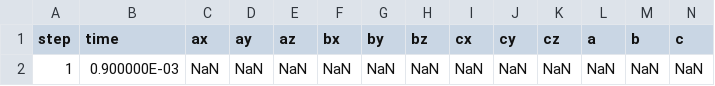
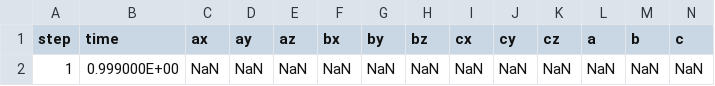
Before and after one commit to flavianowilliams/HICOLM3, a CSV file: examples/H2O/md/lattice.csv, drawn as a sheet.

```diff
--- a/examples/H2O/md/lattice.csv
+++ b/examples/H2O/md/lattice.csv
@@ -1,2 +1,2 @@
   step,            time,            ax,            ay,            az,            bx,            by,            bz,            cx,            cy,            cz,             a,             b,             c
-            1,  0.900000E-03,           NaN,           NaN,           NaN,           NaN,           NaN,           NaN,           NaN,           NaN,           NaN,           NaN,           NaN,           NaN
+            1,  0.999000E+00,           NaN,           NaN,           NaN,           NaN,           NaN,           NaN,           NaN,           NaN,           NaN,           NaN,           NaN,           NaN
```
Also changed, not shown: examples/H2O/md/atoms.csv, examples/H2O/md/thermodynamics.csv, 8 other files.
